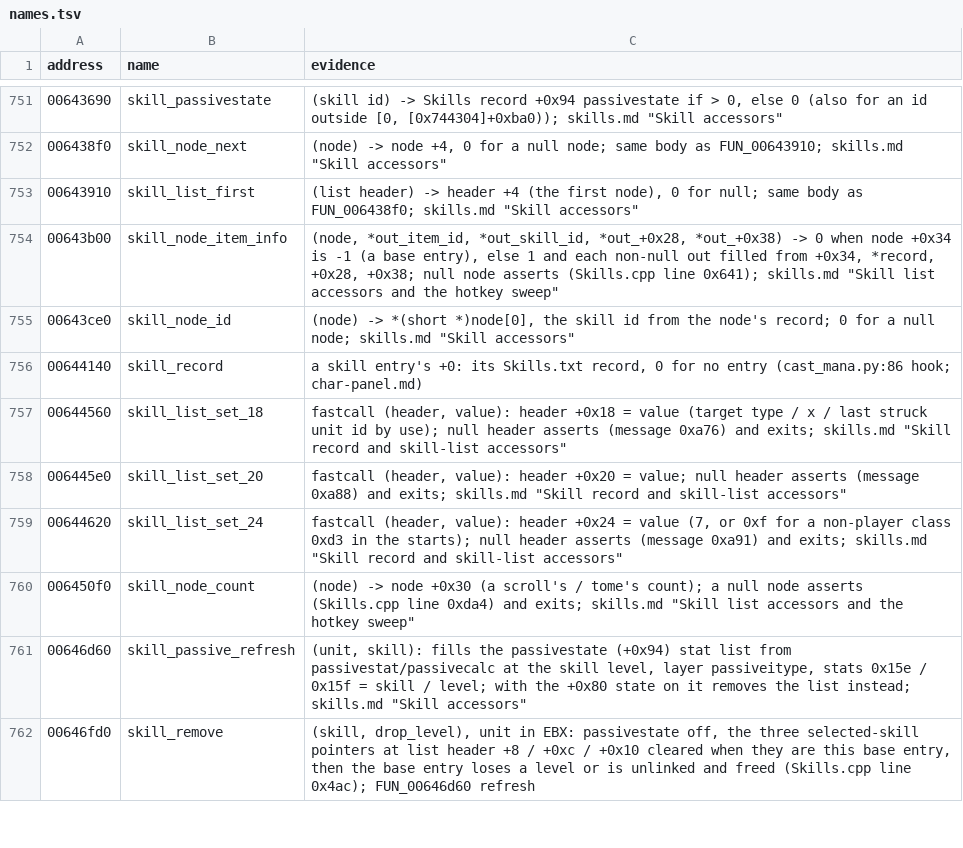
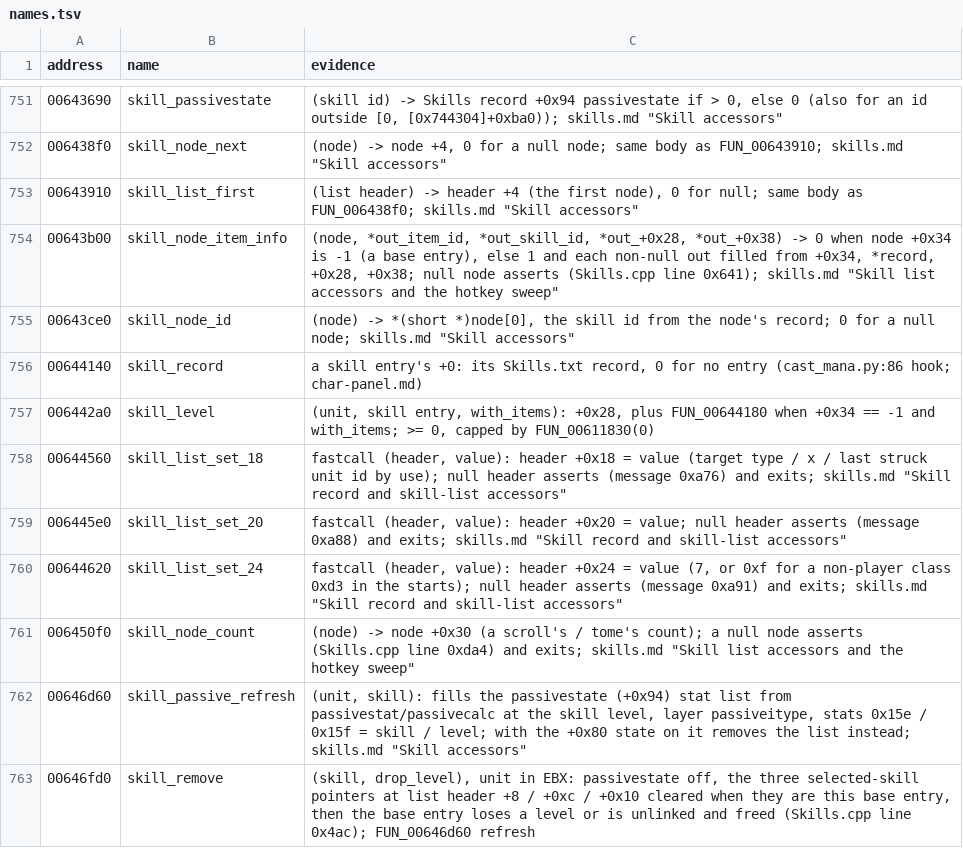
Before and after one commit to psi29a/d2decomped, a TSV file: docs/research/re/names.tsv, drawn as a sheet; only a part is shown, gaps mark what is left out.

Commit message:
RE: FUN_006442a0 is a skill's level, items optional, capped
+0x28 plus FUN_00644180 when +0x34 == -1 and flag; floor 0, cap FUN_00611830(0). Cited.

```diff
--- a/docs/research/re/names.tsv
+++ b/docs/research/re/names.tsv
@@ -756,2 +756,3 @@ address	name	evidence
 00644140	skill_record	a skill entry's +0: its Skills.txt record, 0 for no entry (cast_mana.py:86 hook; char-panel.md)
+006442a0	skill_level	(unit, skill entry, with_items): +0x28, plus FUN_00644180 when +0x34 == -1 and with_items; >= 0, capped by FUN_00611830(0)
 00644560	skill_list_set_18	fastcall (header, value): header +0x18 = value (target type / x / last struck unit id by use); null header asserts (message 0xa76) and exits; skills.md "Skill record and skill-list accessors"
```
Also changed, not shown: 1 other file.
